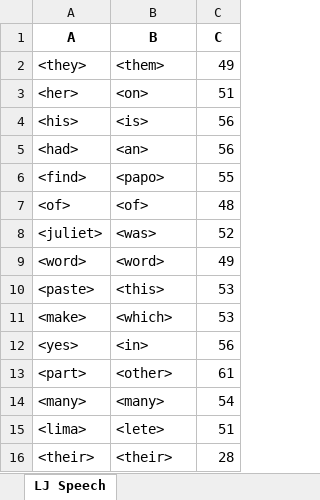
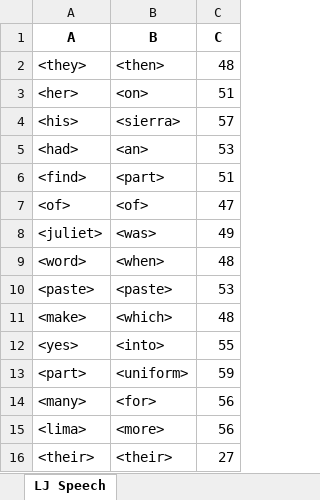
Before and after one commit to dshah1901/P4P-Transformer-ASR-for-Dysarthric-Spech, an Excel workbook: ASR Results.xlsx, sheet LJ Speech, drawn as a sheet; values as stored, in another font and other column widths than the file's, no borders; the diff names each change by its address in the sheet, - before the commit and + after, or states it on an @@ line.

```diff
--- a/ASR Results.xlsx (sheet LJ Speech)
+++ b/ASR Results.xlsx (sheet LJ Speech)
-B2 (B): <them>
+B2 (B): <then>
-C2 (C): 49
+C2 (C): 48
-B4 (B): <is>
+B4 (B): <sierra>
-C4 (C): 56
+C4 (C): 57
-C5 (C): 56
+C5 (C): 53
-B6 (B): <papo>
+B6 (B): <part>
-C6 (C): 55
+C6 (C): 51
-C7 (C): 48
+C7 (C): 47
-C8 (C): 52
+C8 (C): 49
-B9 (B): <word>
+B9 (B): <when>
-C9 (C): 49
+C9 (C): 48
-B10 (B): <this>
+B10 (B): <paste>
-C11 (C): 53
+C11 (C): 48
-B12 (B): <in>
+B12 (B): <into>
-C12 (C): 56
+C12 (C): 55
-B13 (B): <other>
+B13 (B): <uniform>
-C13 (C): 61
+C13 (C): 59
-B14 (B): <many>
+B14 (B): <for>
-C14 (C): 54
+C14 (C): 56
-B15 (B): <lete>
+B15 (B): <more>
-C15 (C): 51
+C15 (C): 56
-C16 (C): 28
+C16 (C): 27
```
Also changed, not shown: Epoch Accuracy.xlsx, 4 other files.
